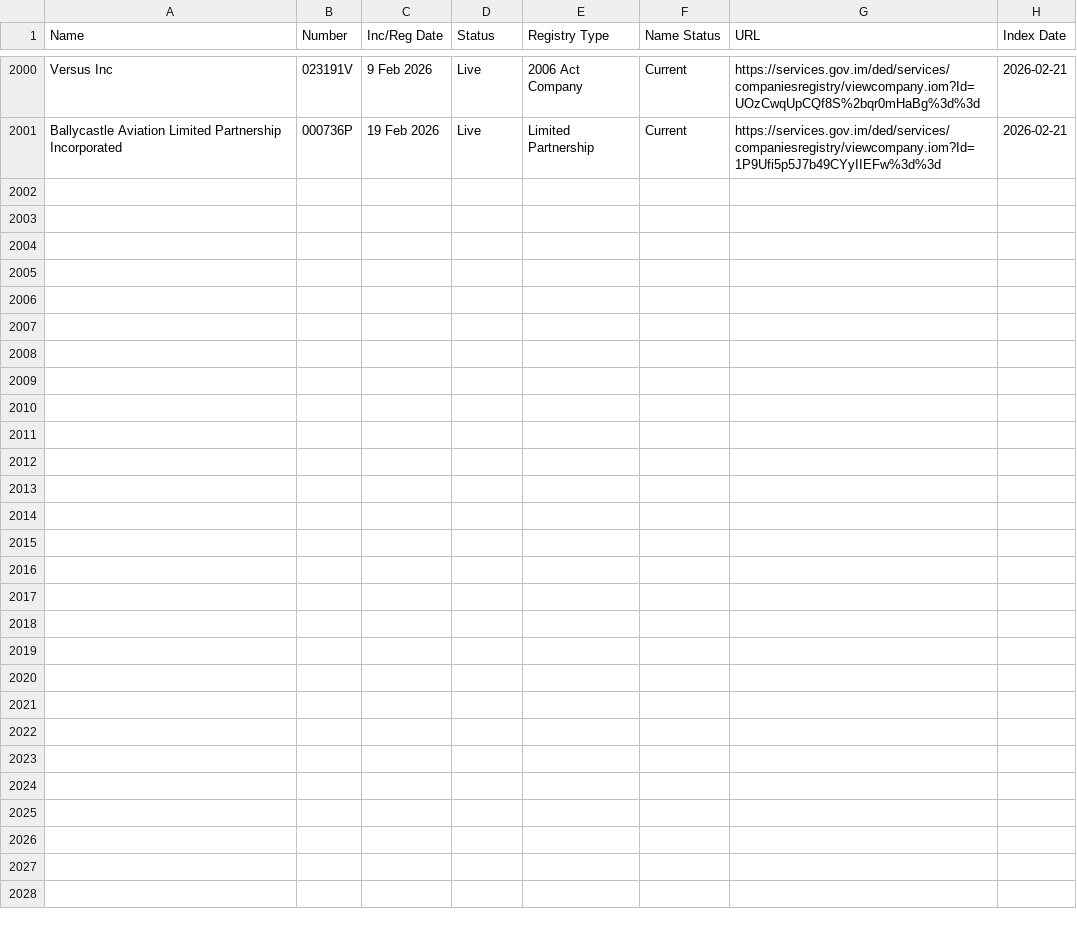
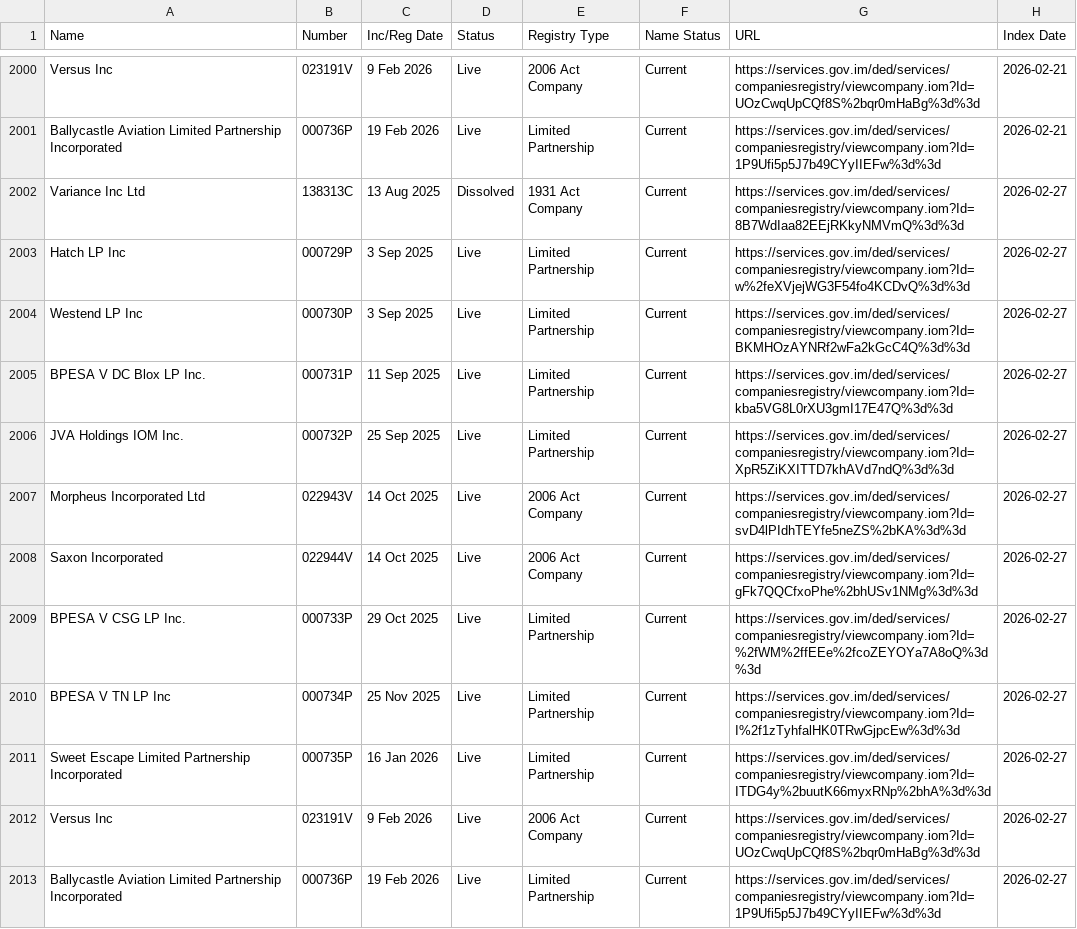
Before and after one commit to dankarran/isleofman-opendata, a CSV file: data/gov.im/companies/sources/search/names/INC.csv, drawn as a sheet; only a part is shown, gaps mark what is left out; the diff names each change by its address in the sheet, - before the commit and + after, or states it on an @@ line.

```diff
--- a/data/gov.im/companies/sources/search/names/INC.csv
+++ b/data/gov.im/companies/sources/search/names/INC.csv
+row 2002: Variance Inc Ltd | 138313C | 13 Aug 2025 | Dissolved | 1931 Act Company | Current | https://services.gov.im/ded/services/companiesregistry/viewcompany.iom?Id=8B7WdIaa82EEjRKkyNMVmQ%3d%3d | 2026-02-27
+row 2003: Hatch LP Inc | 000729P | 3 Sep 2025 | Live | Limited Partnership | Current | https://services.gov.im/ded/services/companiesregistry/viewcompany.iom?Id=w%2feXVjejWG3F54fo4KCDvQ%3d%3d | 2026-02-27
+row 2004: Westend LP Inc | 000730P | 3 Sep 2025 | Live | Limited Partnership | Current | https://services.gov.im/ded/services/companiesregistry/viewcompany.iom?Id=BKMHOzAYNRf2wFa2kGcC4Q%3d%3d | 2026-02-27
+row 2005: BPESA V DC Blox LP Inc. | 000731P | 11 Sep 2025 | Live | Limited Partnership | Current | https://services.gov.im/ded/services/companiesregistry/viewcompany.iom?Id=kba5VG8L0rXU3gmI17E47Q%3d%3d | 2026-02-27
+row 2006: JVA Holdings IOM Inc. | 000732P | 25 Sep 2025 | Live | Limited Partnership | Current | https://services.gov.im/ded/services/companiesregistry/viewcompany.iom?Id=XpR5ZiKXITTD7khAVd7ndQ%3d%3d | 2026-02-27
+row 2007: Morpheus Incorporated Ltd | 022943V | 14 Oct 2025 | Live | 2006 Act Company | Current | https://services.gov.im/ded/services/companiesregistry/viewcompany.iom?Id=svD4lPIdhTEYfe5neZS%2bKA%3d%3d | 2026-02-27
+row 2008: Saxon Incorporated | 022944V | 14 Oct 2025 | Live | 2006 Act Company | Current | https://services.gov.im/ded/services/companiesregistry/viewcompany.iom?Id=gFk7QQCfxoPhe%2bhUSv1NMg%3d%3d | 2026-02-27
+row 2009: BPESA V CSG LP Inc. | 000733P | 29 Oct 2025 | Live | Limited Partnership | Current | https://services.gov.im/ded/services/companiesregistry/viewcompany.iom?Id=%2fWM%2ffEEe%2fcoZEYOYa7A8oQ%3d%3d | 2026-02-27
+row 2010: BPESA V TN LP Inc | 000734P | 25 Nov 2025 | Live | Limited Partnership | Current | https://services.gov.im/ded/services/companiesregistry/viewcompany.iom?Id=I%2f1zTyhfalHK0TRwGjpcEw%3d%3d | 2026-02-27
+row 2011: Sweet Escape Limited Partnership Incorporated | 000735P | 16 Jan 2026 | Live | Limited Partnership | Current | https://services.gov.im/ded/services/companiesregistry/viewcompany.iom?Id=ITDG4y%2buutK66myxRNp%2bhA%3d%3d | 2026-02-27
+row 2012: Versus Inc | 023191V | 9 Feb 2026 | Live | 2006 Act Company | Current | https://services.gov.im/ded/services/companiesregistry/viewcompany.iom?Id=UOzCwqUpCQf8S%2bqr0mHaBg%3d%3d | 2026-02-27
+row 2013: Ballycastle Aviation Limited Partnership Incorporated | 000736P | 19 Feb 2026 | Live | Limited Partnership | Current | https://services.gov.im/ded/services/companiesregistry/viewcompany.iom?Id=1P9Ufi5p5J7b49CYyIIEFw%3d%3d | 2026-02-27
```
Also changed, not shown: data/gov.im/companies/sources/search/names/CORP.csv, data/gov.im/companies/sources/search/names/FOUNDATION.csv, 22 other files.
